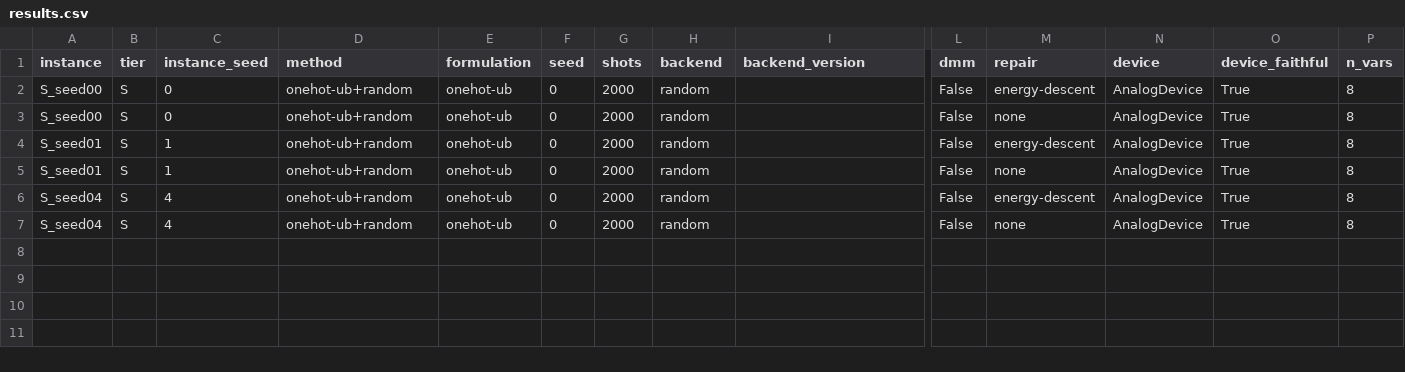
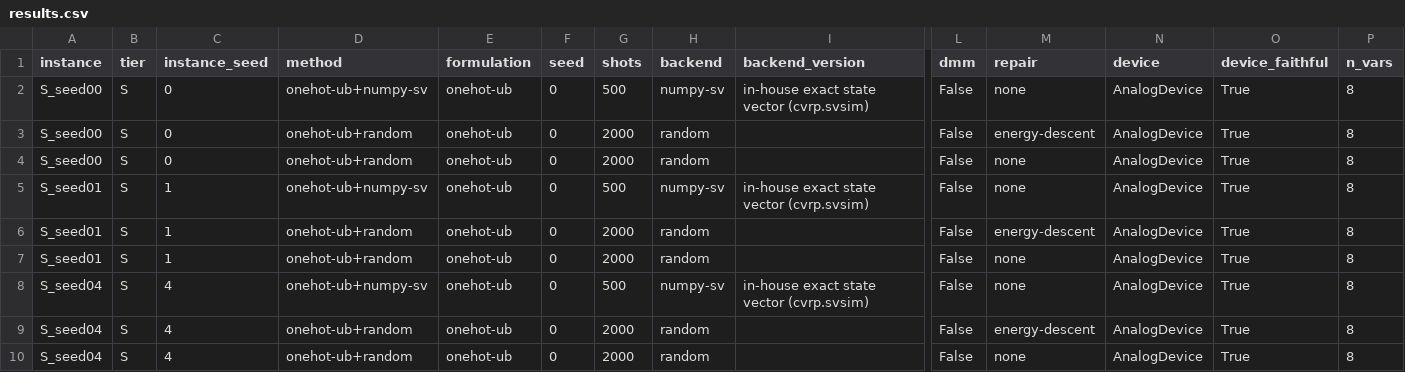
Before and after one commit to rchen2025/DuQuantum_Pasqal_Challenge_Qualies, a CSV file: results.csv, drawn as a sheet; only a part is shown, gaps mark what is left out; rows hold the shown columns only; the diff names each change by its address in the sheet, - before the commit and + after, or states it on an @@ line.

Commit message:
M1 ours rows (numpy-sv) for S_seed00/01/04, STATUS 14:45, DID_NOT_WORK entries

```diff
--- a/results.csv
+++ b/results.csv
+row 2: S_seed00 | S | 0 | onehot-ub+numpy-sv | onehot-ub | 0 | 500 | numpy-sv | in-house exact state vector (cvrp.svsim) | False | none | AnalogDevice | True | 8
+row 5: S_seed01 | S | 1 | onehot-ub+numpy-sv | onehot-ub | 0 | 500 | numpy-sv | in-house exact state vector (cvrp.svsim) | False | none | AnalogDevice | True | 8
+row 8: S_seed04 | S | 4 | onehot-ub+numpy-sv | onehot-ub | 0 | 500 | numpy-sv | in-house exact state vector (cvrp.svsim) | False | none | AnalogDevice | True | 8
```
Also changed, not shown: 2 other files.
